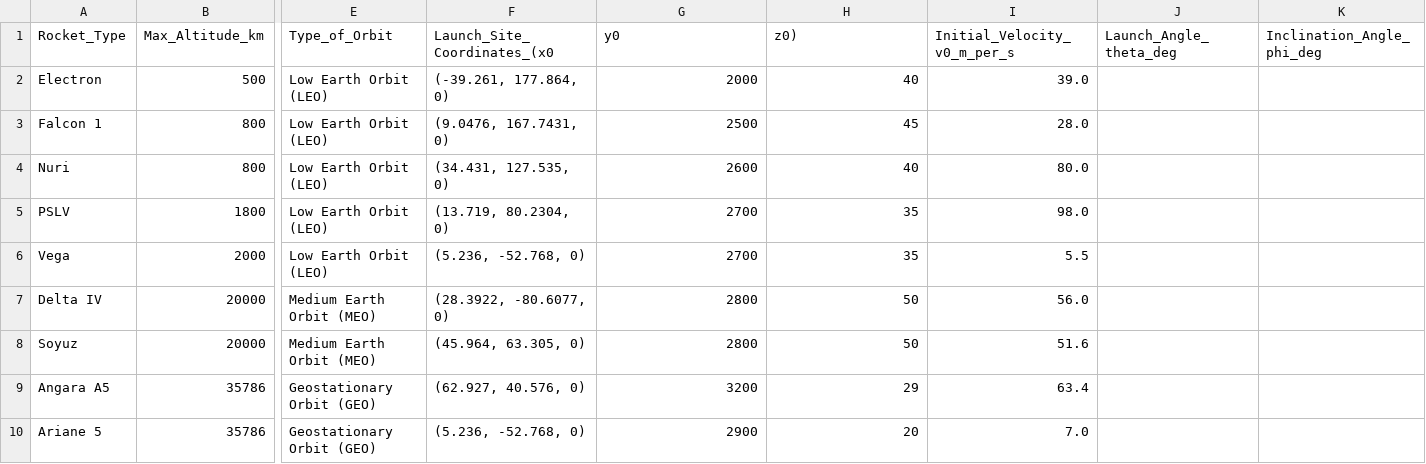
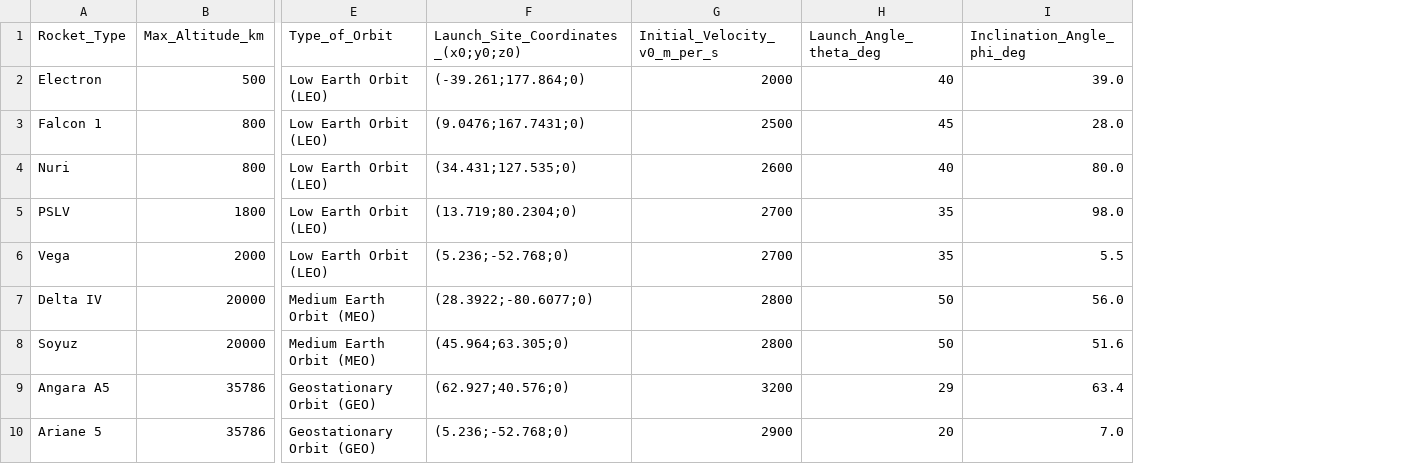
Before and after one commit to thrishankkuntimaddi/Space-Debris-and-Route-Calculation, a CSV file: datasets/rocket_parameters.csv, drawn as a sheet; only a part is shown, gaps mark what is left out; removed rows and columns are numbered as before the commit, all else as after; the diff names each change by its address in the sheet, - before the commit and + after, or states it on an @@ line.

```diff
--- a/datasets/rocket_parameters.csv
+++ b/datasets/rocket_parameters.csv
-column F (Launch_Site_Coordinates_(x0), rows 2-10: (-39.261, 177.864, 0) | (9.0476, 167.7431, 0) | (34.431, 127.535, 0) | (13.719, 80.2304, 0) | (5.236, -52.768, 0) | (28.3922, -80.6077, 0) | (45.964, 63.305, 0) | (62.927, 40.576, 0) | (5.236, -52.768, 0)
+column F, rows 1-10: Launch_Site_Coordinates_(x0;y0;z0) | (-39.261;177.864;0) | (9.0476;167.7431;0) | (34.431;127.535;0) | (13.719;80.2304;0) | (5.236;-52.768;0) | (28.3922;-80.6077;0) | (45.964;63.305;0) | (62.927;40.576;0) | (5.236;-52.768;0)
-column J (Launch_Angle_theta_deg), empty
-column K (Inclination_Angle_phi_deg), empty
-G1: y0
+G1: Initial_Velocity_v0_m_per_s
-H1: z0)
+H1: Launch_Angle_theta_deg
-I1: Initial_Velocity_v0_m_per_s
+I1: Inclination_Angle_phi_deg
```
Also changed, not shown: 19 other files.
